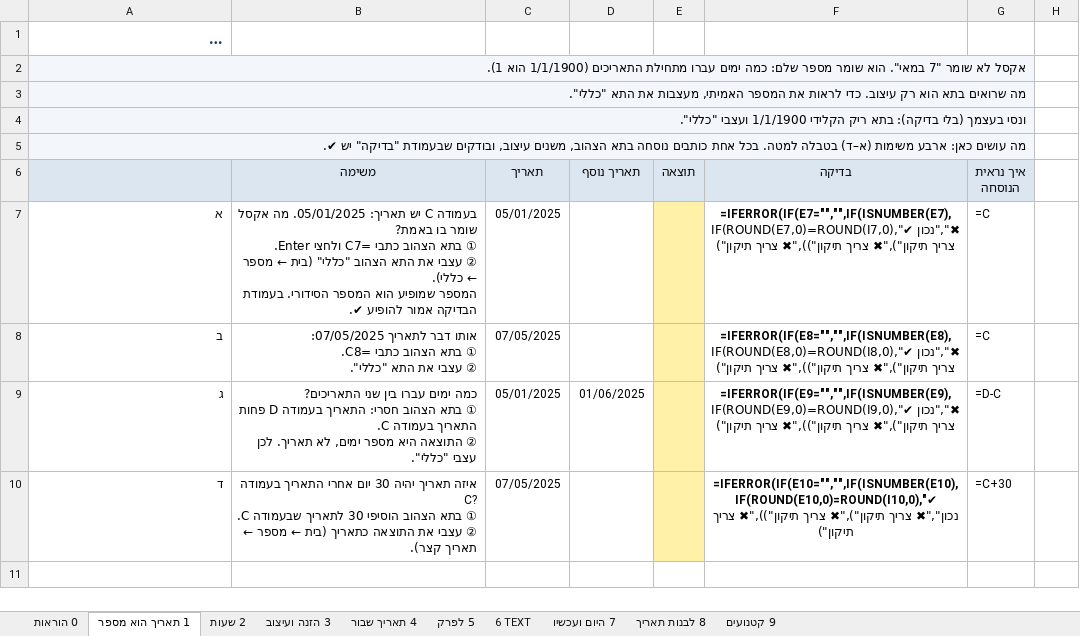
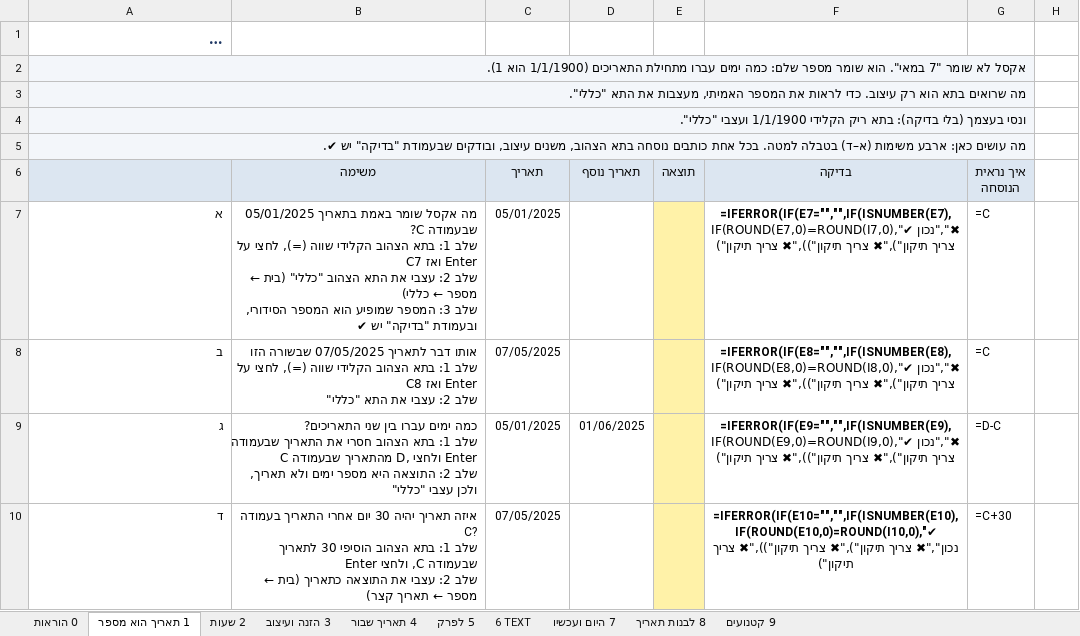
Before and after one commit to enavcorem/excel, an Excel workbook: dates/downloads/דף עבודה - תאריכים ושעות.xlsx, sheet 1 תאריך הוא מספר, drawn as a sheet; long unchanged cells end in …; values as stored, in another font and other column widths than the file's, no borders; formulas without a stored value are shown as written; ↵ is a line break in a cell; the diff names each change by its address in the sheet, - before the commit and + after, or states it on an @@ line.

```diff
--- a/dates/downloads/דף עבודה - תאריכים ושעות.xlsx (sheet 1 תאריך הוא מספר)
+++ b/dates/downloads/דף עבודה - תאריכים ושעות.xlsx (sheet 1 תאריך הוא מספר)
-B7 (משימה): בעמודה C יש תאריך: 05/01/2025. מה אקסל שומר בו באמת? ↵ ① בתא הצהוב כתבי =C7 ולחצי Enter. ↵ ② עצבי את התא הצהוב "כללי" (בית ← מספר ← כללי). ↵ המספר שמופיע הוא המספר הסידורי. בעמודת הבדיקה אמור להופיע ✔.
+B7 (משימה): מה אקסל שומר באמת בתאריך 05/01/2025 שבעמודה C? ↵ שלב 1: בתא הצהוב הקלידי שווה (=), לחצי על C7 ואז Enter ↵ שלב 2: עצבי את התא הצהוב "כללי" (בית ← מספר ← כללי) ↵ שלב 3: המספר שמופיע הוא המספר הסידורי, ובעמודת "בדיקה" יש ✔
-B8 (משימה): …דבר לתאריך 07/05/2025: ↵ ① בתא הצהוב כתבי =C8. ↵ ② עצבי את התא "כללי".
+B8 (משימה): …דבר לתאריך 07/05/2025 שבשורה הזו ↵ שלב 1: בתא הצהוב הקלידי שווה (=), לחצי על C8 ואז Enter ↵ שלב 2: עצבי את התא "כללי"
-B9 (משימה): …שני התאריכים? ↵ ① בתא הצהוב חסרי: התאריך בעמודה D פחות התאריך בעמודה C. ↵ ② התוצאה היא מספר ימים, לא תאריך. לכן עצבי "כללי".
+B9 (משימה): …שני התאריכים? ↵ שלב 1: בתא הצהוב חסרי את התאריך שבעמודה C מהתאריך שבעמודה D, ולחצי Enter ↵ שלב 2: התוצאה היא מספר ימים ולא תאריך, ולכן עצבי "כללי"
-B10 (משימה): …בעמודה C? ↵ ① בתא הצהוב הוסיפי 30 לתאריך שבעמודה C. ↵ ② עצבי את התוצאה כתאריך (בית ← מספר ← תאריך קצר).
+B10 (משימה): …בעמודה C? ↵ שלב 1: בתא הצהוב הוסיפי 30 לתאריך שבעמודה C, ולחצי Enter ↵ שלב 2: עצבי את התוצאה כתאריך (בית ← מספר ← תאריך קצר)
```
